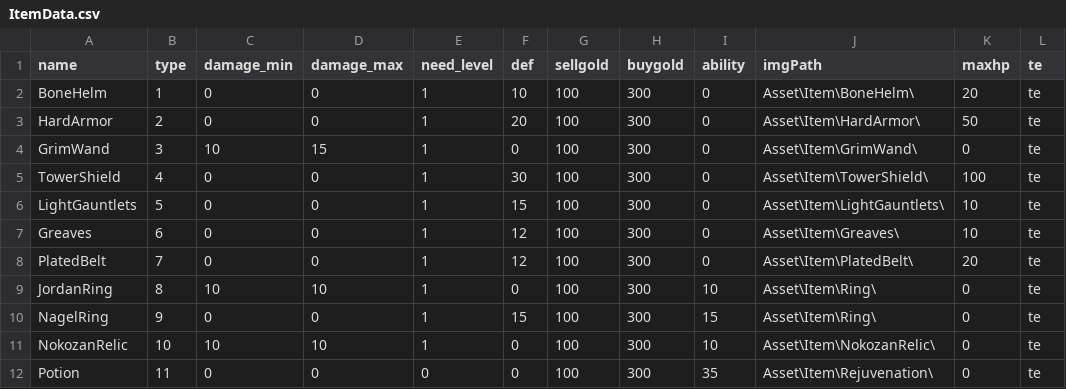
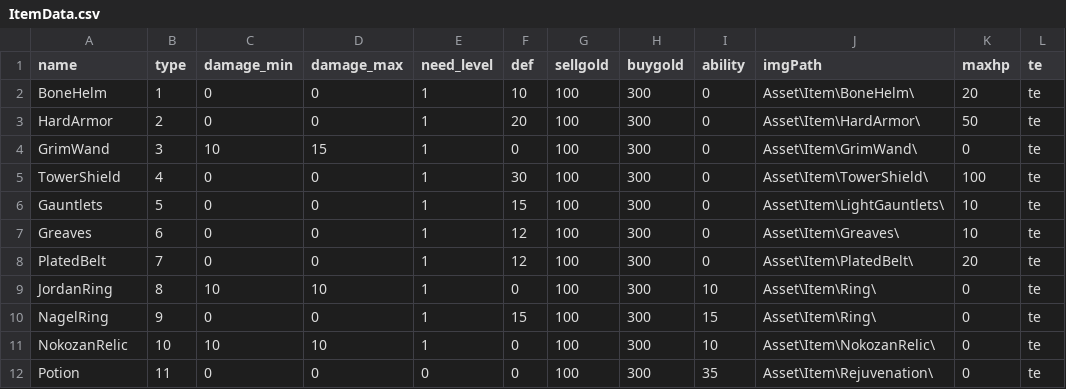
Before and after one commit to ckswns/DirectXSR, a CSV file: DirectX_SR/GameClient/Asset/Data/ItemData.csv, drawn as a sheet.

Commit message:
ItemInfoBox 오류 수정 및 인벤토리 오류 수정
ItemInfoBox 오류 수정 및 인벤토리 오류 수정

```diff
--- a/DirectX_SR/GameClient/Asset/Data/ItemData.csv
+++ b/DirectX_SR/GameClient/Asset/Data/ItemData.csv
@@ -5,3 +5,3 @@ GrimWand,3,10,15,1,0,100,300,0,Asset\Item\GrimWand\,0,te
 TowerShield,4,0,0,1,30,100,300,0,Asset\Item\TowerShield\,100,te
-LightGauntlets,5,0,0,1,15,100,300,0,Asset\Item\LightGauntlets\,10,te
+Gauntlets,5,0,0,1,15,100,300,0,Asset\Item\LightGauntlets\,10,te
 Greaves,6,0,0,1,12,100,300,0,Asset\Item\Greaves\,10,te
```
Also changed, not shown: 8 other files.
